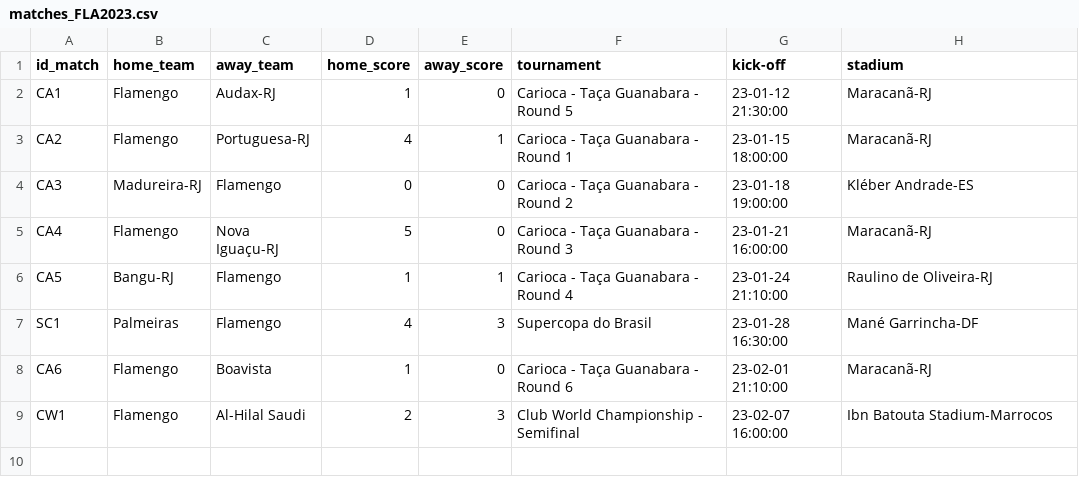
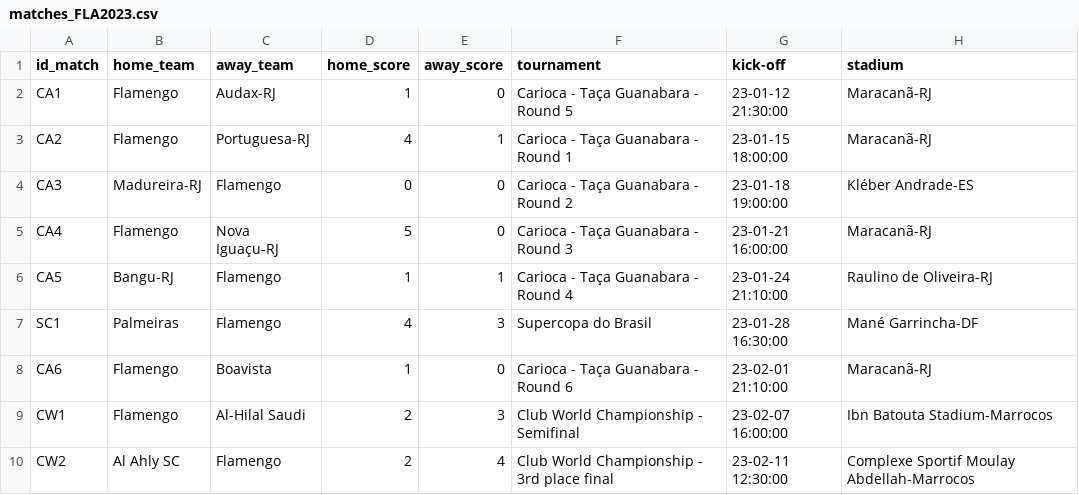
Before and after one commit to williamjouse/jogos-Flamengo-2023, a CSV file: matches_FLA2023.csv, drawn as a sheet; the diff names each change by its address in the sheet, - before the commit and + after, or states it on an @@ line.

Commit message:
Update matches_FLA2023.csv

```diff
--- a/matches_FLA2023.csv
+++ b/matches_FLA2023.csv
+row 10: CW2 | Al Ahly SC | Flamengo | 2 | 4 | Club World Championship - 3rd place final | 23-02-11 12:30:00 | Complexe Sportif Moulay Abdellah-Marrocos
```
